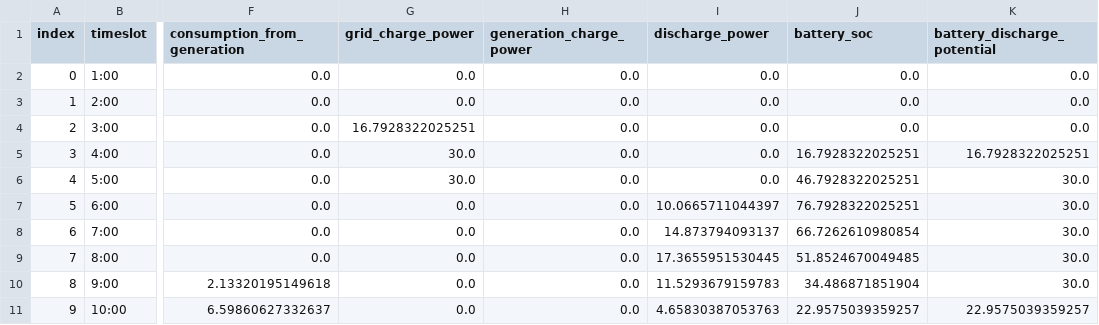
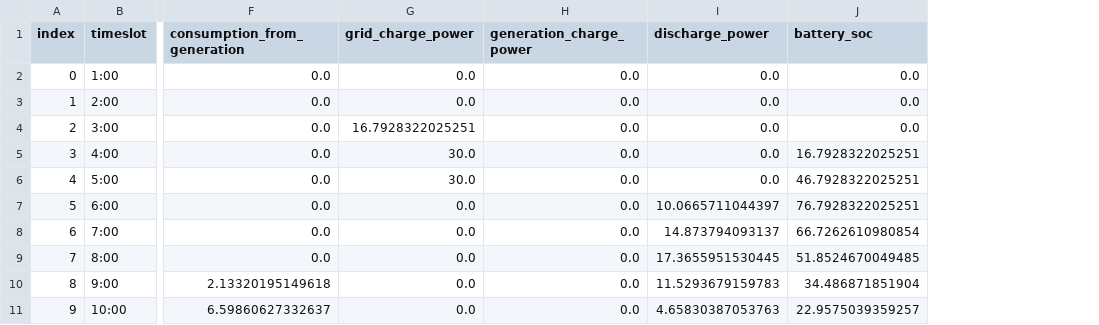
Before and after one commit to Yoda92/masters_thesis_appendix, a CSV file: model_simulation/out/simulation_details_with_pv.csv, drawn as a sheet; only a part is shown, gaps mark what is left out; the diff names each change by its address in the sheet, - before the commit and + after, or states it on an @@ line.

Commit message:
Updated datasets

```diff
--- a/model_simulation/out/simulation_details_with_pv.csv
+++ b/model_simulation/out/simulation_details_with_pv.csv
-column K (battery_discharge_potential), rows 2-11: 0.0 | 0.0 | 0.0 | 16.7928322025251 | 30.0 | 30.0 | 30.0 | 30.0 | 30.0 | 22.9575039359257
```
Also changed, not shown: model_simulation/out/simulation_details_with_limitations_and_pv.csv, 15 other files.
